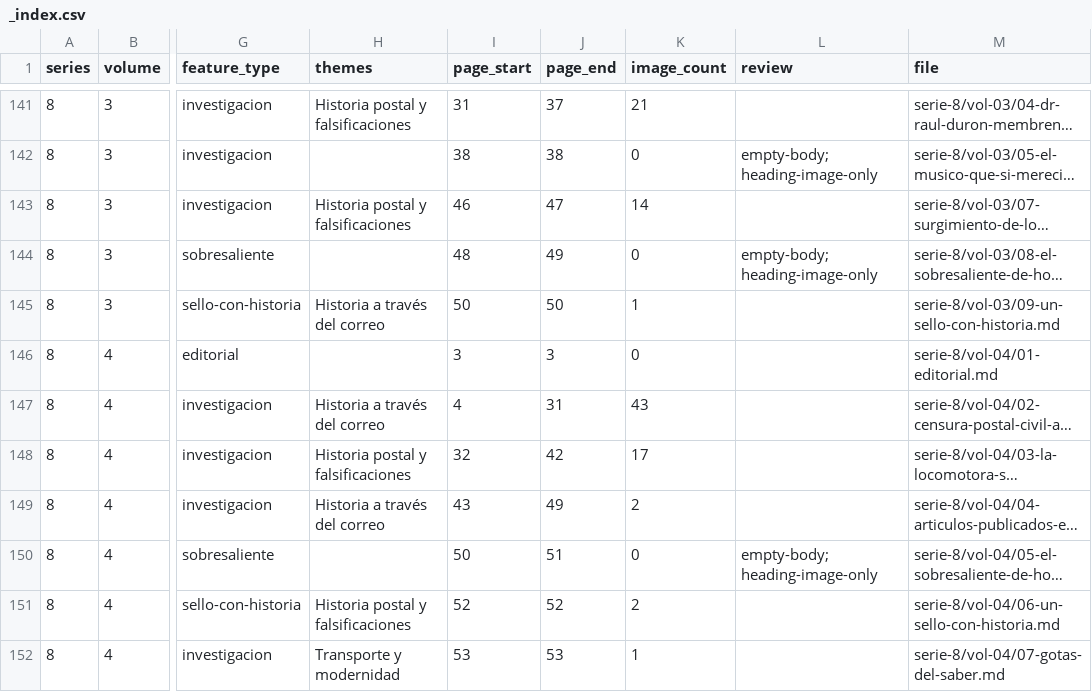
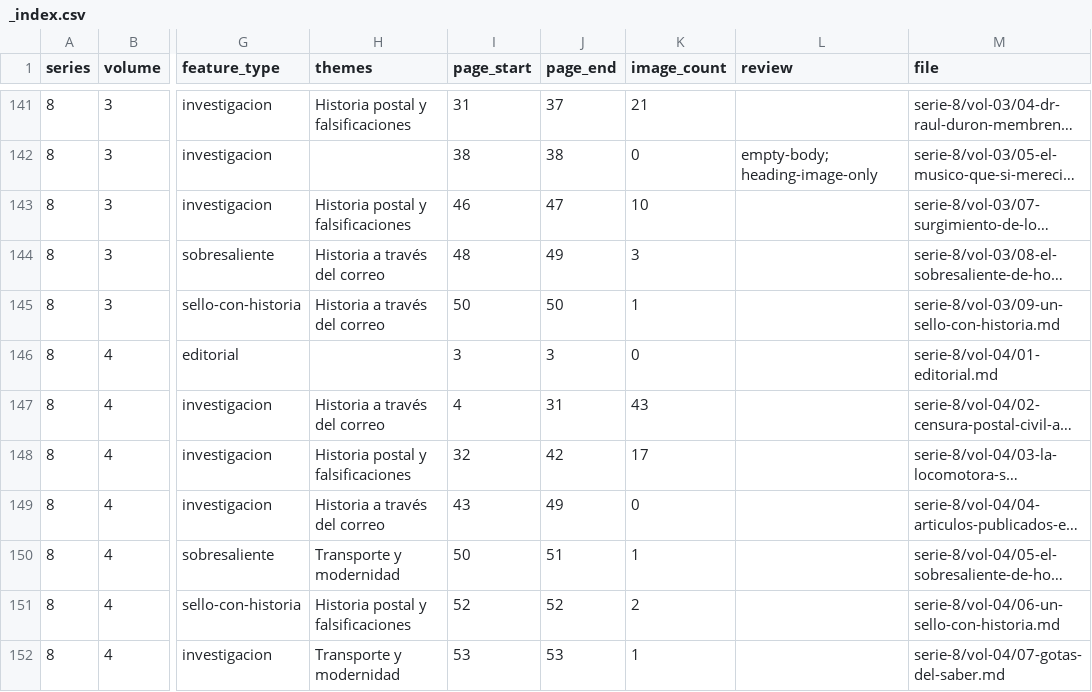
Before and after one commit to andres-alegria/Filigrana, a CSV file: content/_index.csv, drawn as a sheet; only a part is shown, gaps mark what is left out; long unchanged cells end in …; the diff covers the shown part only; the diff names each change by its address in the sheet, - before the commit and + after, or states it on an @@ line.

```diff
--- a/content/_index.csv
+++ b/content/_index.csv
-K143 (image_count): 14
+K143 (image_count): 10
-H144 (themes): (empty)
+H144 (themes): Historia a través del correo
-K144 (image_count): 0
+K144 (image_count): 3
-L144 (review): empty-body; heading-image-only
+L144 (review): (empty)
-K149 (image_count): 2
+K149 (image_count): 0
-H150 (themes): (empty)
+H150 (themes): Transporte y modernidad
-K150 (image_count): 0
+K150 (image_count): 1
-L150 (review): empty-body; heading-image-only
+L150 (review): (empty)
```
Also changed, not shown: 20 edited cells elsewhere in this file, 15 other files.
